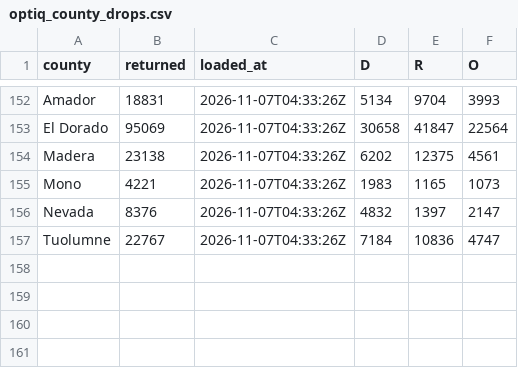
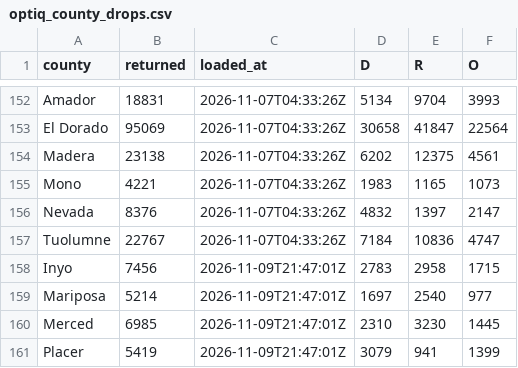
Before and after one commit to tysoda/2026-Ca-SD4-forecast-V2, a CSV file: optiq_county_drops.csv, drawn as a sheet; only a part is shown, gaps mark what is left out; the diff names each change by its address in the sheet, - before the commit and + after, or states it on an @@ line.

```diff
--- a/optiq_county_drops.csv
+++ b/optiq_county_drops.csv
+row 158: Inyo | 7456 | 2026-11-09T21:47:01Z | 2783 | 2958 | 1715
+row 159: Mariposa | 5214 | 2026-11-09T21:47:01Z | 1697 | 2540 | 977
+row 160: Merced | 6985 | 2026-11-09T21:47:01Z | 2310 | 3230 | 1445
+row 161: Placer | 5419 | 2026-11-09T21:47:01Z | 3079 | 941 | 1399
```
Also changed, not shown: optiq_county_party.csv, optiq_crosstabs.csv, 4 other files.
